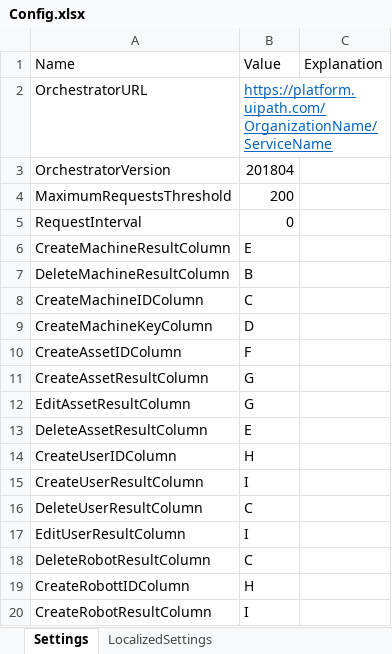
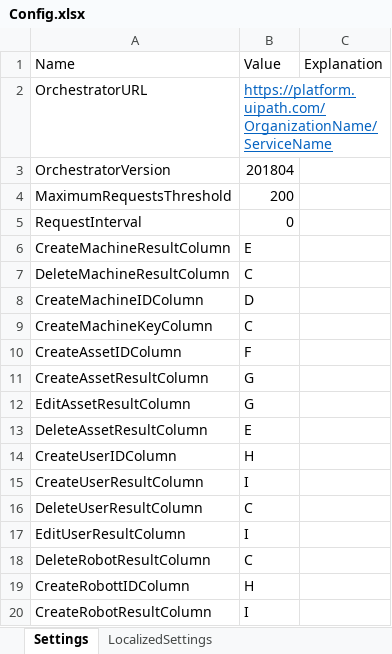
Before and after one commit to UiPath-Services/OrchestratorManager, an Excel workbook: Config/Config.xlsx, sheet Settings, drawn as a sheet; values as stored, in another font and other column widths than the file's, no borders; table styles not drawn; the diff names each change by its address in the sheet, - before the commit and + after, or states it on an @@ line.

```diff
--- a/Config/Config.xlsx (sheet Settings)
+++ b/Config/Config.xlsx (sheet Settings)
-B7: B
+B7: C
-B8: C
+B8: D
-B9: D
+B9: C
```
Also changed, not shown: sheet LocalizedSettings, Config/EN/Machines.xlsx, Config/JA/マシン.xlsx, 8 other files.
